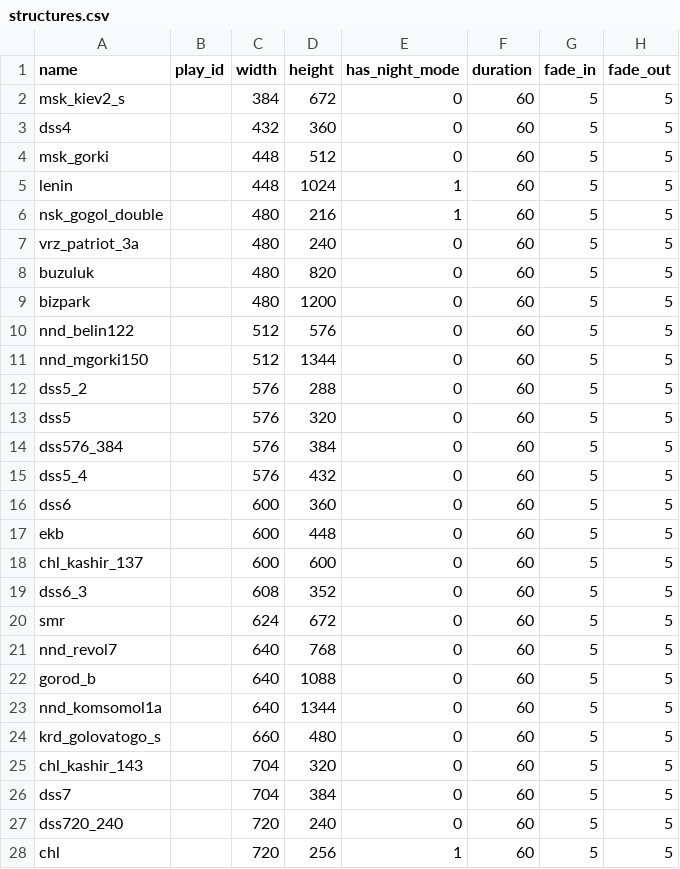
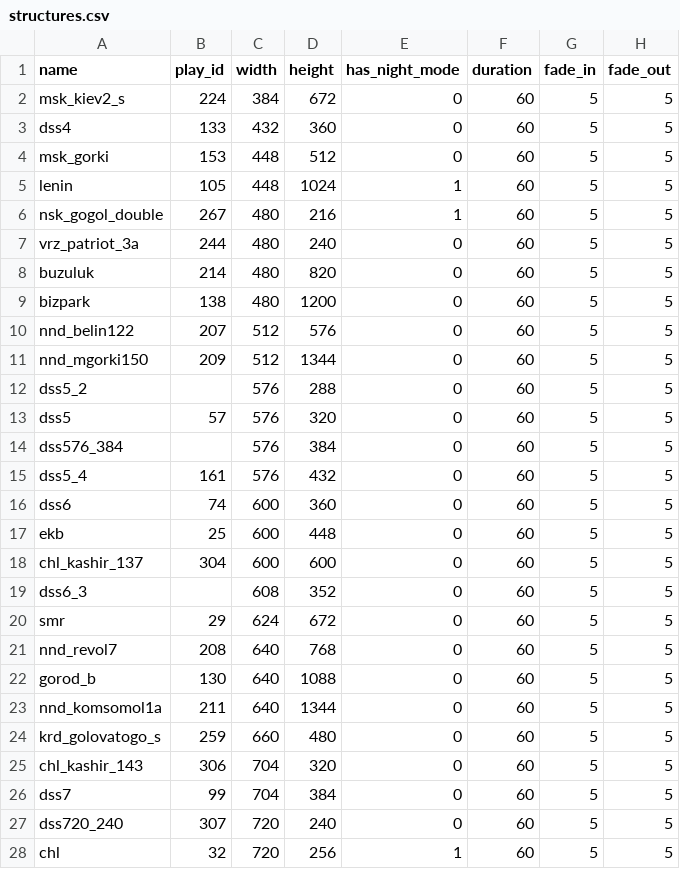
Before and after one commit to managanemeke/meeseeks-box-structures, a CSV file: structures.csv, drawn as a sheet; only a part is shown; the diff covers the shown part only.

Commit message:
feat(structures): fill play_id column from creo config.js

```diff
--- a/structures.csv
+++ b/structures.csv
@@ -1,28 +1,28 @@
 name,play_id,width,height,has_night_mode,duration,fade_in,fade_out
-msk_kiev2_s,,384,672,0,60,5,5
-dss4,,432,360,0,60,5,5
-msk_gorki,,448,512,0,60,5,5
-lenin,,448,1024,1,60,5,5
-nsk_gogol_double,,480,216,1,60,5,5
-vrz_patriot_3a,,480,240,0,60,5,5
-buzuluk,,480,820,0,60,5,5
-bizpark,,480,1200,0,60,5,5
-nnd_belin122,,512,576,0,60,5,5
-nnd_mgorki150,,512,1344,0,60,5,5
+msk_kiev2_s,224,384,672,0,60,5,5
+dss4,133,432,360,0,60,5,5
+msk_gorki,153,448,512,0,60,5,5
+lenin,105,448,1024,1,60,5,5
+nsk_gogol_double,267,480,216,1,60,5,5
+vrz_patriot_3a,244,480,240,0,60,5,5
+buzuluk,214,480,820,0,60,5,5
+bizpark,138,480,1200,0,60,5,5
+nnd_belin122,207,512,576,0,60,5,5
+nnd_mgorki150,209,512,1344,0,60,5,5
 dss5_2,,576,288,0,60,5,5
-dss5,,576,320,0,60,5,5
+dss5,57,576,320,0,60,5,5
 dss576_384,,576,384,0,60,5,5
-dss5_4,,576,432,0,60,5,5
-dss6,,600,360,0,60,5,5
-ekb,,600,448,0,60,5,5
-chl_kashir_137,,600,600,0,60,5,5
+dss5_4,161,576,432,0,60,5,5
+dss6,74,600,360,0,60,5,5
+ekb,25,600,448,0,60,5,5
+chl_kashir_137,304,600,600,0,60,5,5
 dss6_3,,608,352,0,60,5,5
-smr,,624,672,0,60,5,5
-nnd_revol7,,640,768,0,60,5,5
-gorod_b,,640,1088,0,60,5,5
-nnd_komsomol1a,,640,1344,0,60,5,5
-krd_golovatogo_s,,660,480,0,60,5,5
-chl_kashir_143,,704,320,0,60,5,5
-dss7,,704,384,0,60,5,5
-dss720_240,,720,240,0,60,5,5
-chl,,720,256,1,60,5,5
+smr,29,624,672,0,60,5,5
+nnd_revol7,208,640,768,0,60,5,5
+gorod_b,130,640,1088,0,60,5,5
+nnd_komsomol1a,211,640,1344,0,60,5,5
+krd_golovatogo_s,259,660,480,0,60,5,5
+chl_kashir_143,306,704,320,0,60,5,5
+dss7,99,704,384,0,60,5,5
+dss720_240,307,720,240,0,60,5,5
+chl,32,720,256,1,60,5,5
```
Also changed, not shown: 96 edited cells elsewhere in this file.
